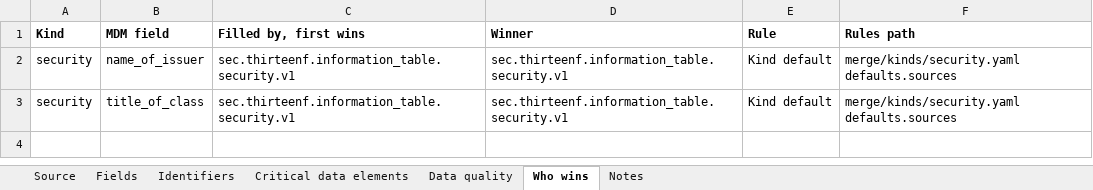
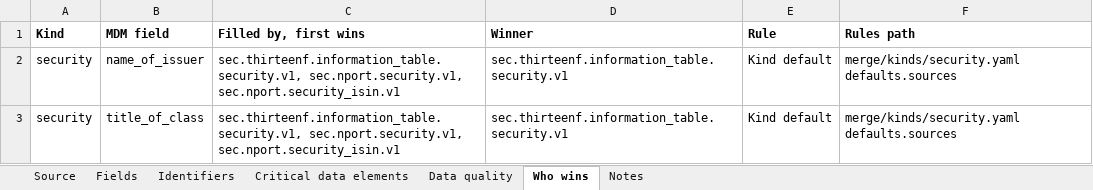
Before and after one commit to paulananth/edgartools-platform, an Excel workbook: rules/sources/sec.thirteenf.information_table/MAPPING.xlsx, sheet Who wins, drawn as a sheet; values as stored, in another font and other column widths than the file's, no borders; the diff names each change by its address in the sheet, - before the commit and + after, or states it on an @@ line.

```diff
--- a/rules/sources/sec.thirteenf.information_table/MAPPING.xlsx (sheet Who wins)
+++ b/rules/sources/sec.thirteenf.information_table/MAPPING.xlsx (sheet Who wins)
-C2:C3 (Filled by, first wins): sec.thirteenf.information_table.security.v1
+C2:C3 (Filled by, first wins): sec.thirteenf.information_table.security.v1, sec.nport.security.v1, sec.nport.security_isin.v1
```
Also changed, not shown: rules/merge/kinds/security.xlsx, 4 other files.
